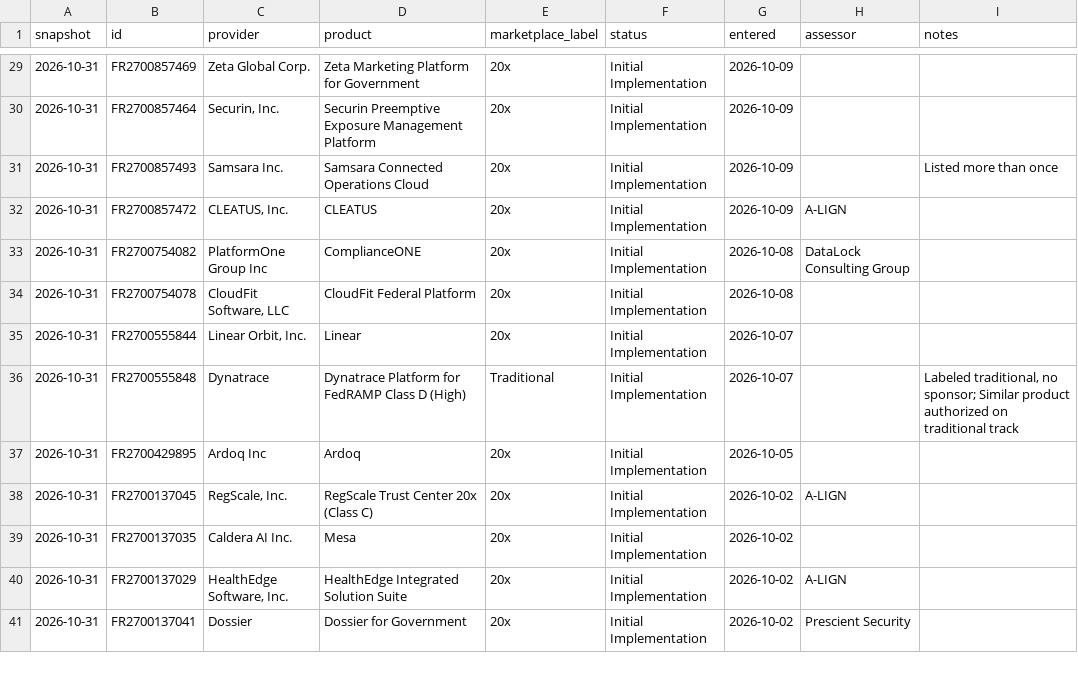
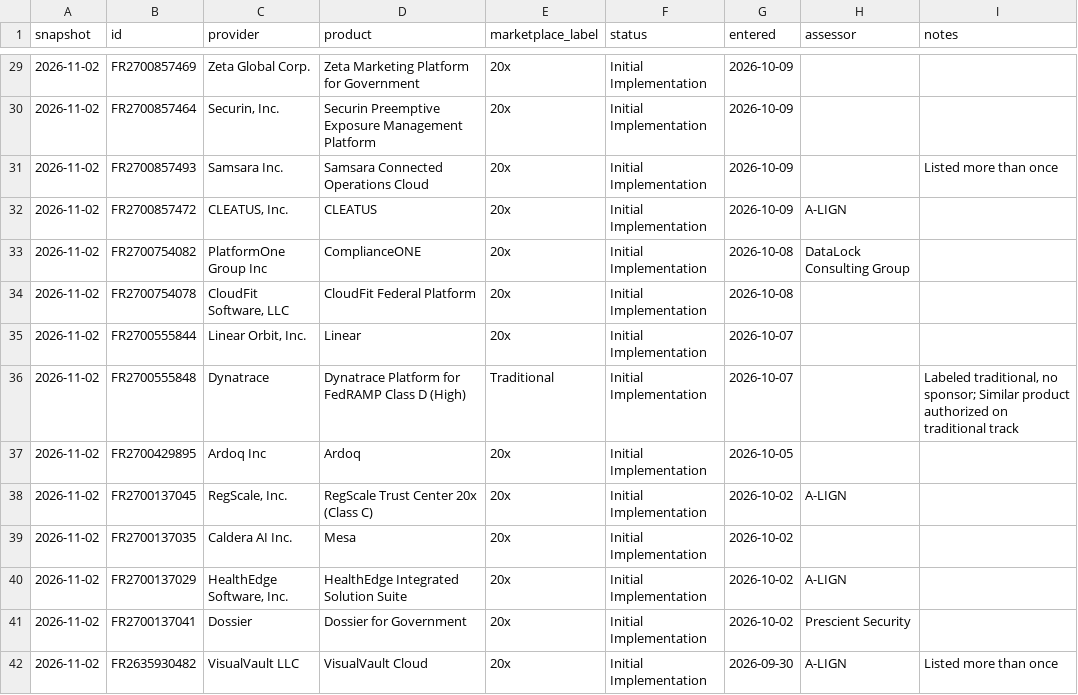
Before and after one commit to khanssen/Archstone, a CSV file: fedramp-20x-adoption/20x-pipeline.csv, drawn as a sheet; only a part is shown, gaps mark what is left out; the diff covers the shown part only.

```diff
--- a/fedramp-20x-adoption/20x-pipeline.csv
+++ b/fedramp-20x-adoption/20x-pipeline.csv
@@ -29,13 +29,14 @@ snapshot,id,provider,product,marketplace_label,status,entered,assessor,notes
-2026-10-31,FR2700857469,Zeta Global Corp.,Zeta Marketing Platform for Government,20x,Initial Implementation,2026-10-09,,
-2026-10-31,FR2700857464,"Securin, Inc.",Securin Preemptive Exposure Management Platform,20x,Initial Implementation,2026-10-09,,
-2026-10-31,FR2700857493,Samsara Inc.,Samsara Connected Operations Cloud,20x,Initial Implementation,2026-10-09,,Listed more than once
-2026-10-31,FR2700857472,"CLEATUS, Inc.",CLEATUS,20x,Initial Implementation,2026-10-09,A-LIGN,
-2026-10-31,FR2700754082,PlatformOne Group Inc,ComplianceONE,20x,Initial Implementation,2026-10-08,DataLock Consulting Group,
-2026-10-31,FR2700754078,"CloudFit Software, LLC",CloudFit Federal Platform,20x,Initial Implementation,2026-10-08,,
-2026-10-31,FR2700555844,"Linear Orbit, Inc.",Linear,20x,Initial Implementation,2026-10-07,,
-2026-10-31,FR2700555848,Dynatrace,Dynatrace Platform for FedRAMP Class D (High),Traditional,Initial Implementation,2026-10-07,,"Labeled traditional, no sponsor; Similar product authorized on traditional track"
-2026-10-31,FR2700429895,Ardoq Inc,Ardoq,20x,Initial Implementation,2026-10-05,,
-2026-10-31,FR2700137045,"RegScale, Inc.",RegScale Trust Center 20x (Class C),20x,Initial Implementation,2026-10-02,A-LIGN,
-2026-10-31,FR2700137035,Caldera AI Inc.,Mesa,20x,Initial Implementation,2026-10-02,,
-2026-10-31,FR2700137029,"HealthEdge Software, Inc.",HealthEdge Integrated Solution Suite,20x,Initial Implementation,2026-10-02,A-LIGN,
-2026-10-31,FR2700137041,Dossier,Dossier for Government,20x,Initial Implementation,2026-10-02,Prescient Security,
+2026-11-02,FR2700857469,Zeta Global Corp.,Zeta Marketing Platform for Government,20x,Initial Implementation,2026-10-09,,
+2026-11-02,FR2700857464,"Securin, Inc.",Securin Preemptive Exposure Management Platform,20x,Initial Implementation,2026-10-09,,
+2026-11-02,FR2700857493,Samsara Inc.,Samsara Connected Operations Cloud,20x,Initial Implementation,2026-10-09,,Listed more than once
+2026-11-02,FR2700857472,"CLEATUS, Inc.",CLEATUS,20x,Initial Implementation,2026-10-09,A-LIGN,
+2026-11-02,FR2700754082,PlatformOne Group Inc,ComplianceONE,20x,Initial Implementation,2026-10-08,DataLock Consulting Group,
+2026-11-02,FR2700754078,"CloudFit Software, LLC",CloudFit Federal Platform,20x,Initial Implementation,2026-10-08,,
+2026-11-02,FR2700555844,"Linear Orbit, Inc.",Linear,20x,Initial Implementation,2026-10-07,,
+2026-11-02,FR2700555848,Dynatrace,Dynatrace Platform for FedRAMP Class D (High),Traditional,Initial Implementation,2026-10-07,,"Labeled traditional, no sponsor; Similar product authorized on traditional track"
+2026-11-02,FR2700429895,Ardoq Inc,Ardoq,20x,Initial Implementation,2026-10-05,,
+2026-11-02,FR2700137045,"RegScale, Inc.",RegScale Trust Center 20x (Class C),20x,Initial Implementation,2026-10-02,A-LIGN,
+2026-11-02,FR2700137035,Caldera AI Inc.,Mesa,20x,Initial Implementation,2026-10-02,,
+2026-11-02,FR2700137029,"HealthEdge Software, Inc.",HealthEdge Integrated Solution Suite,20x,Initial Implementation,2026-10-02,A-LIGN,
+2026-11-02,FR2700137041,Dossier,Dossier for Government,20x,Initial Implementation,2026-10-02,Prescient Security,
+2026-11-02,FR2635930482,VisualVault LLC,VisualVault Cloud,20x,Initial Implementation,2026-09-30,A-LIGN,Listed more than once
```
Also changed, not shown: 104 edited cells elsewhere in this file, data/fedramp/history.csv, fedramp-20x-adoption/20x-products.csv, 9 other files.
